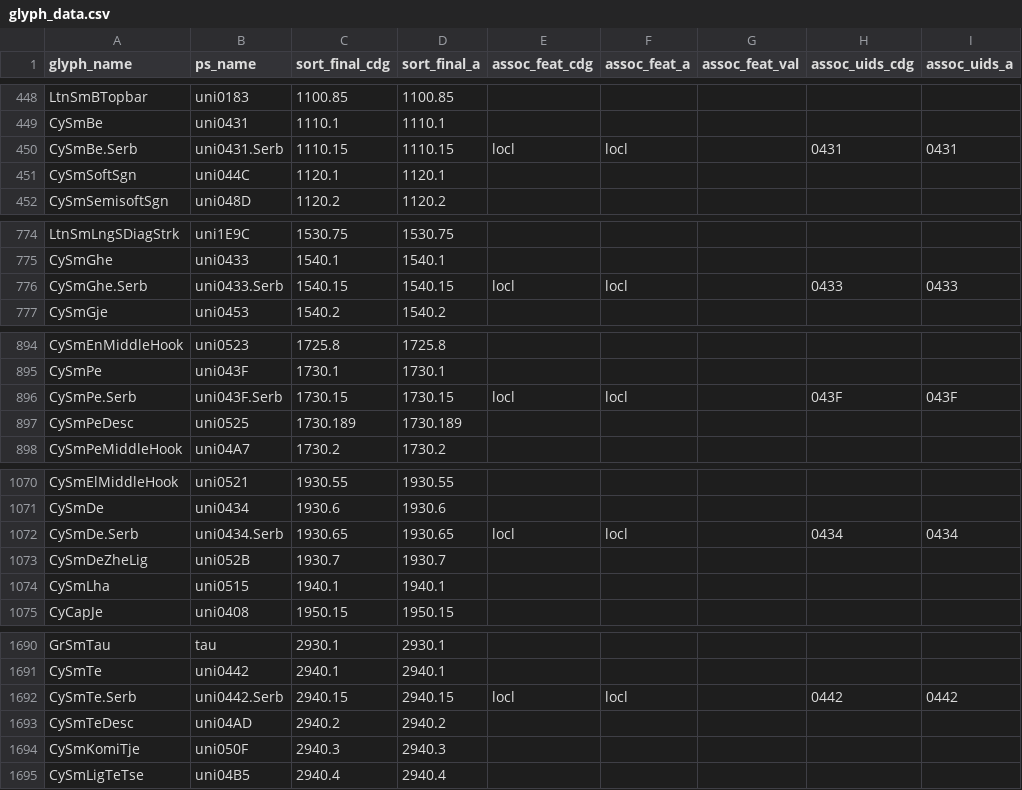
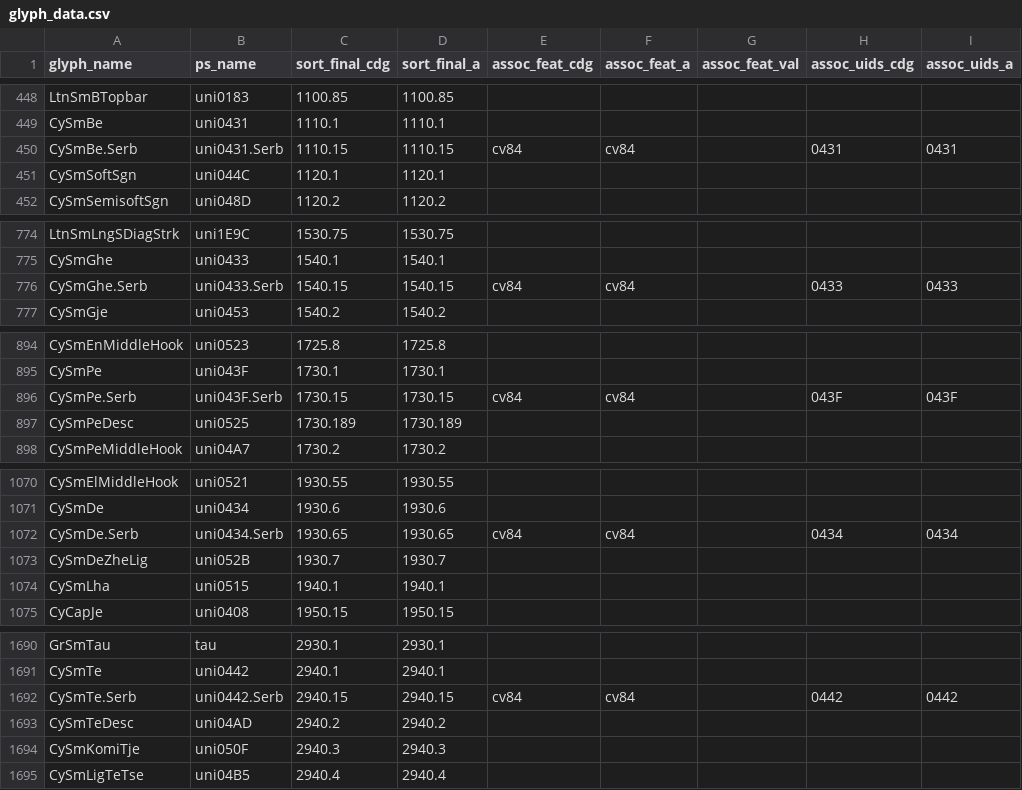
Before and after one commit to silnrsi/font-doulos, a CSV file: source/glyph_data.csv, drawn as a sheet; only a part is shown, gaps mark what is left out.

```diff
--- a/source/glyph_data.csv
+++ b/source/glyph_data.csv
@@ -449,3 +449,3 @@ LtnSmBTopbar,uni0183,1100.85,1100.85,,,,,
 CySmBe,uni0431,1110.1,1110.1,,,,,
-CySmBe.Serb,uni0431.Serb,1110.15,1110.15,locl,locl,,0431,0431
+CySmBe.Serb,uni0431.Serb,1110.15,1110.15,cv84,cv84,,0431,0431
 CySmSoftSgn,uni044C,1120.1,1120.1,,,,,
@@ -775,3 +775,3 @@ LtnSmLngSDiagStrk,uni1E9C,1530.75,1530.75,,,,,
 CySmGhe,uni0433,1540.1,1540.1,,,,,
-CySmGhe.Serb,uni0433.Serb,1540.15,1540.15,locl,locl,,0433,0433
+CySmGhe.Serb,uni0433.Serb,1540.15,1540.15,cv84,cv84,,0433,0433
 CySmGje,uni0453,1540.2,1540.2,,,,,
@@ -895,3 +895,3 @@ CySmEnMiddleHook,uni0523,1725.8,1725.8,,,,,
 CySmPe,uni043F,1730.1,1730.1,,,,,
-CySmPe.Serb,uni043F.Serb,1730.15,1730.15,locl,locl,,043F,043F
+CySmPe.Serb,uni043F.Serb,1730.15,1730.15,cv84,cv84,,043F,043F
 CySmPeDesc,uni0525,1730.189,1730.189,,,,,
@@ -1071,3 +1071,3 @@ CySmElMiddleHook,uni0521,1930.55,1930.55,,,,,
 CySmDe,uni0434,1930.6,1930.6,,,,,
-CySmDe.Serb,uni0434.Serb,1930.65,1930.65,locl,locl,,0434,0434
+CySmDe.Serb,uni0434.Serb,1930.65,1930.65,cv84,cv84,,0434,0434
 CySmDeZheLig,uni052B,1930.7,1930.7,,,,,
@@ -1691,3 +1691,3 @@ GrSmTau,tau,2930.1,2930.1,,,,,
 CySmTe,uni0442,2940.1,2940.1,,,,,
-CySmTe.Serb,uni0442.Serb,2940.15,2940.15,locl,locl,,0442,0442
+CySmTe.Serb,uni0442.Serb,2940.15,2940.15,cv84,cv84,,0442,0442
 CySmTeDesc,uni04AD,2940.2,2940.2,,,,,
```
Also changed, not shown: source/typetuner/feature_map.csv, 19 other files.
